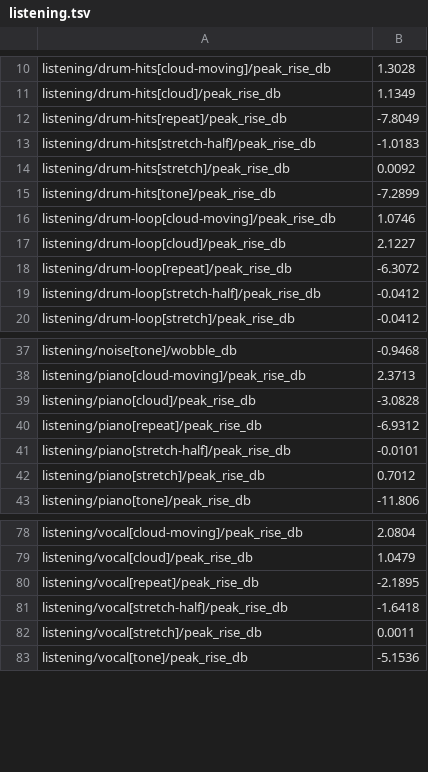
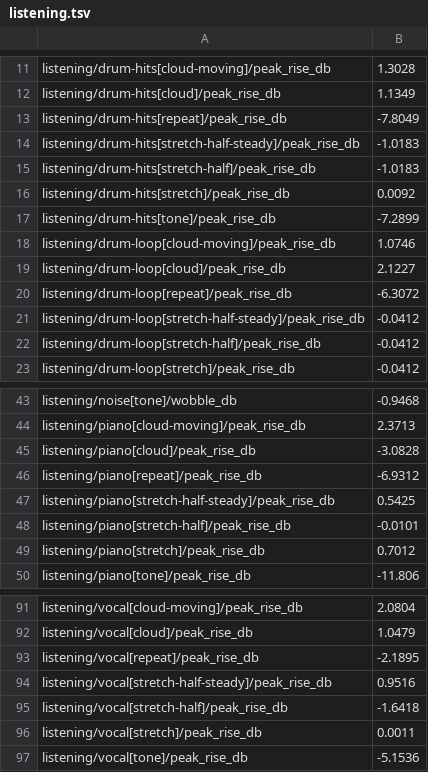
Before and after one commit to jferments/mpfree, a TSV file: rust/mpfree-fxlab/quality/listening.tsv, drawn as a sheet; only a part is shown, gaps mark what is left out; the diff covers the shown part only; the diff names each change by its address in the sheet, - before the commit and + after, or states it on an @@ line.

Commit message:
Sampler phase 4, step 19: docs, the steady listening rows, the bench's baseline and golden lines

```diff
--- a/rust/mpfree-fxlab/quality/listening.tsv
+++ b/rust/mpfree-fxlab/quality/listening.tsv
+row 14: listening/drum-hits[stretch-half-steady]/peak_rise_db | -1.0183
+row 21: listening/drum-loop[stretch-half-steady]/peak_rise_db | -0.0412
+row 47: listening/piano[stretch-half-steady]/peak_rise_db | 0.5425
+row 94: listening/vocal[stretch-half-steady]/peak_rise_db | 0.9516
```
Also changed, not shown: 13 added rows elsewhere in this file, 4 other files.
